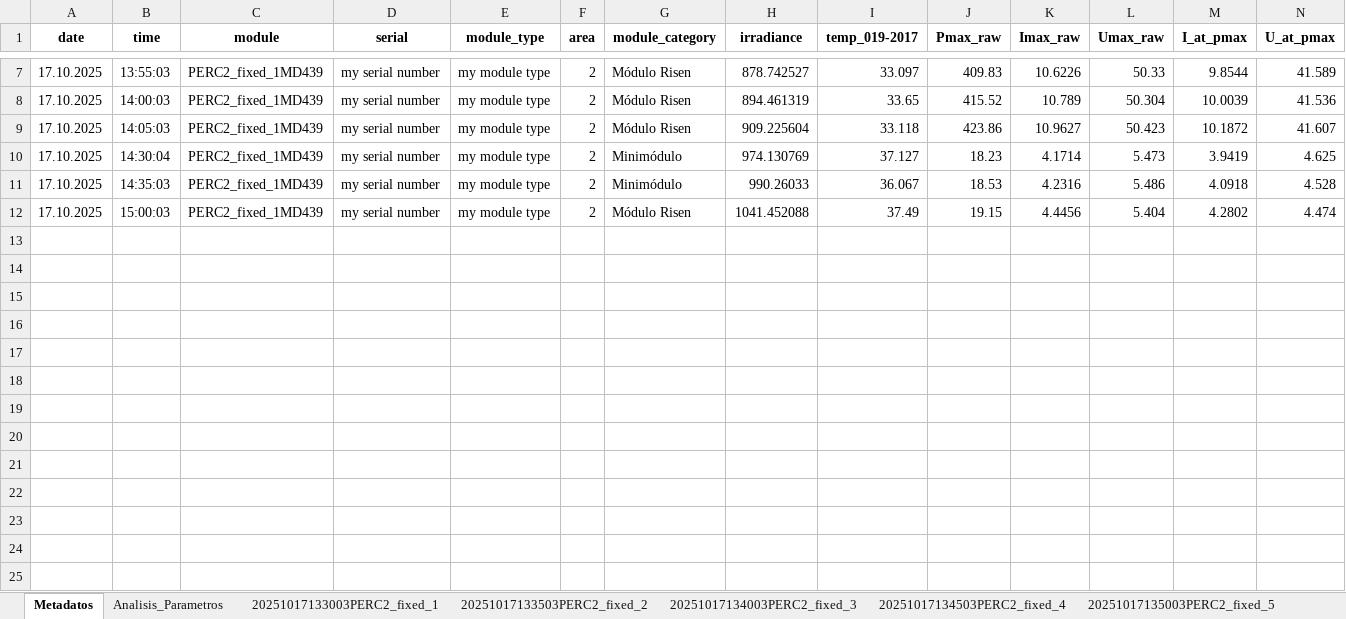
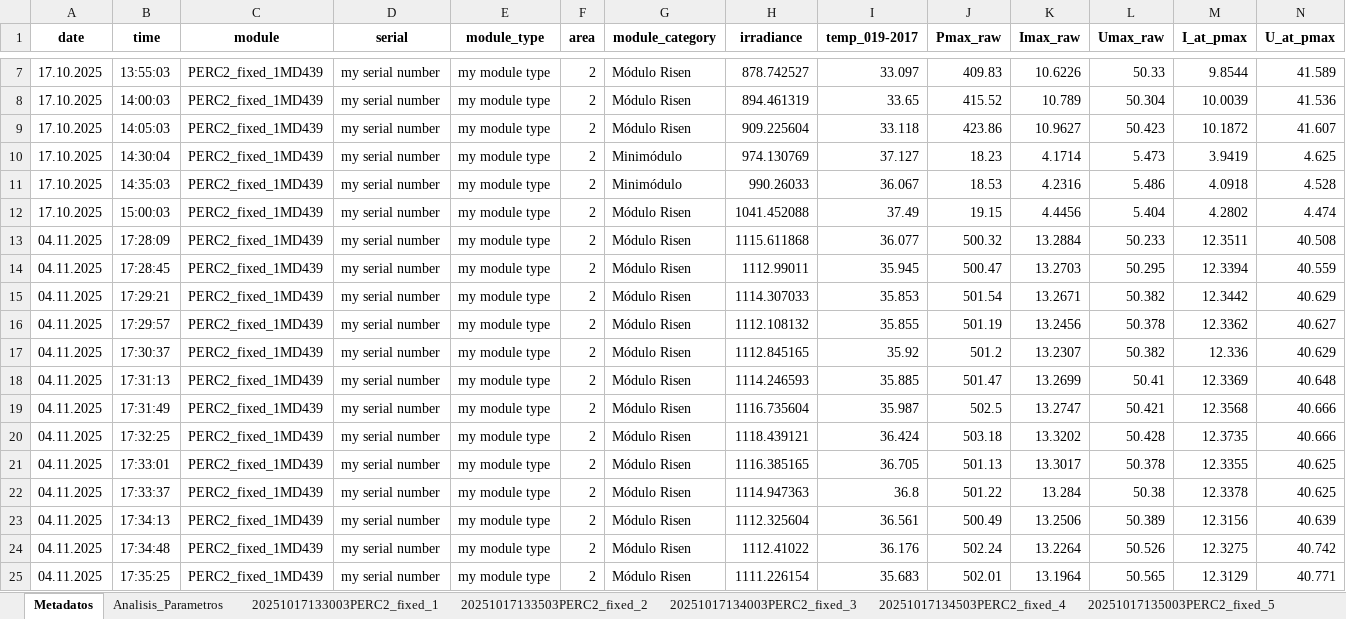
Before and after one commit to nicoleits/pvstand, an Excel workbook: pvstand/datos_procesados_analisis_integrado_py/iv_curves/iv_curves_report.xlsx, sheet Metadatos, drawn as a sheet; only a part is shown, gaps mark what is left out; values as stored, in another font and other column widths than the file's, no borders; rows hold the shown columns only; the diff names each change by its address in the sheet, - before the commit and + after, or states it on an @@ line.

```diff
--- a/pvstand/datos_procesados_analisis_integrado_py/iv_curves/iv_curves_report.xlsx (sheet Metadatos)
+++ b/pvstand/datos_procesados_analisis_integrado_py/iv_curves/iv_curves_report.xlsx (sheet Metadatos)
+row 13: 04.11.2025 | 17:28:09 | PERC2_fixed_1MD439 | my serial number | my module type | 2 | Módulo Risen | 1115.611868 | 36.077 | 500.32 | 13.2884 | 50.233 | 12.3511 | 40.508
+row 14: 04.11.2025 | 17:28:45 | PERC2_fixed_1MD439 | my serial number | my module type | 2 | Módulo Risen | 1112.99011 | 35.945 | 500.47 | 13.2703 | 50.295 | 12.3394 | 40.559
+row 15: 04.11.2025 | 17:29:21 | PERC2_fixed_1MD439 | my serial number | my module type | 2 | Módulo Risen | 1114.307033 | 35.853 | 501.54 | 13.2671 | 50.382 | 12.3442 | 40.629
+row 16: 04.11.2025 | 17:29:57 | PERC2_fixed_1MD439 | my serial number | my module type | 2 | Módulo Risen | 1112.108132 | 35.855 | 501.19 | 13.2456 | 50.378 | 12.3362 | 40.627
+row 17: 04.11.2025 | 17:30:37 | PERC2_fixed_1MD439 | my serial number | my module type | 2 | Módulo Risen | 1112.845165 | 35.92 | 501.2 | 13.2307 | 50.382 | 12.336 | 40.629
+row 18: 04.11.2025 | 17:31:13 | PERC2_fixed_1MD439 | my serial number | my module type | 2 | Módulo Risen | 1114.246593 | 35.885 | 501.47 | 13.2699 | 50.41 | 12.3369 | 40.648
+row 19: 04.11.2025 | 17:31:49 | PERC2_fixed_1MD439 | my serial number | my module type | 2 | Módulo Risen | 1116.735604 | 35.987 | 502.5 | 13.2747 | 50.421 | 12.3568 | 40.666
+row 20: 04.11.2025 | 17:32:25 | PERC2_fixed_1MD439 | my serial number | my module type | 2 | Módulo Risen | 1118.439121 | 36.424 | 503.18 | 13.3202 | 50.428 | 12.3735 | 40.666
+row 21: 04.11.2025 | 17:33:01 | PERC2_fixed_1MD439 | my serial number | my module type | 2 | Módulo Risen | 1116.385165 | 36.705 | 501.13 | 13.3017 | 50.378 | 12.3355 | 40.625
+row 22: 04.11.2025 | 17:33:37 | PERC2_fixed_1MD439 | my serial number | my module type | 2 | Módulo Risen | 1114.947363 | 36.8 | 501.22 | 13.284 | 50.38 | 12.3378 | 40.625
+row 23: 04.11.2025 | 17:34:13 | PERC2_fixed_1MD439 | my serial number | my module type | 2 | Módulo Risen | 1112.325604 | 36.561 | 500.49 | 13.2506 | 50.389 | 12.3156 | 40.639
+row 24: 04.11.2025 | 17:34:48 | PERC2_fixed_1MD439 | my serial number | my module type | 2 | Módulo Risen | 1112.41022 | 36.176 | 502.24 | 13.2264 | 50.526 | 12.3275 | 40.742
+row 25: 04.11.2025 | 17:35:25 | PERC2_fixed_1MD439 | my serial number | my module type | 2 | Módulo Risen | 1111.226154 | 35.683 | 502.01 | 13.1964 | 50.565 | 12.3129 | 40.771
```
Also changed, not shown: sheet Analisis_Parametros, other sheet tabs, pvstand/datos_procesados_analisis_integrado_py/iv600/iv_curves/iv_curves_report.xlsx, 16 other files.
